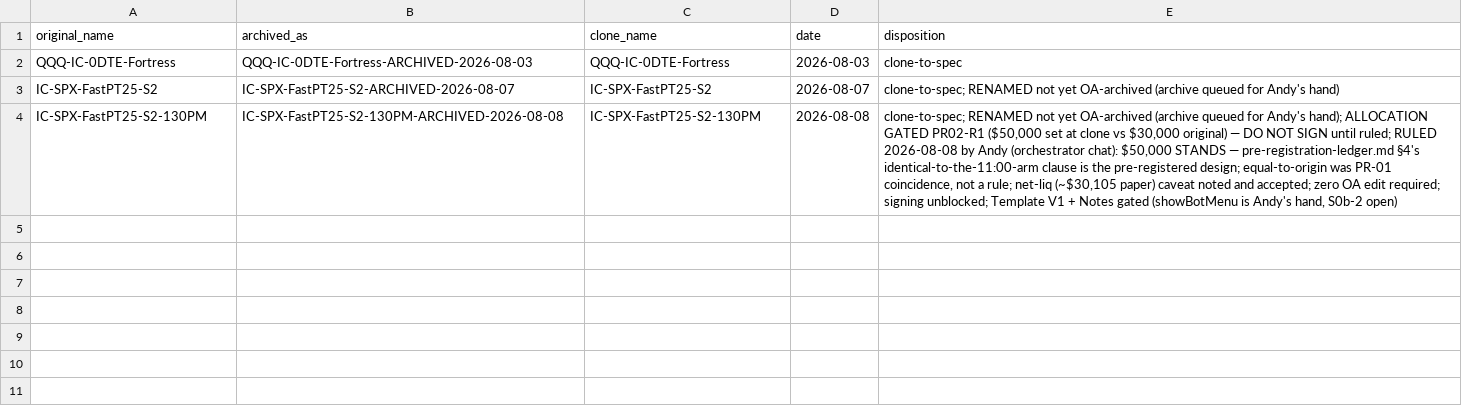
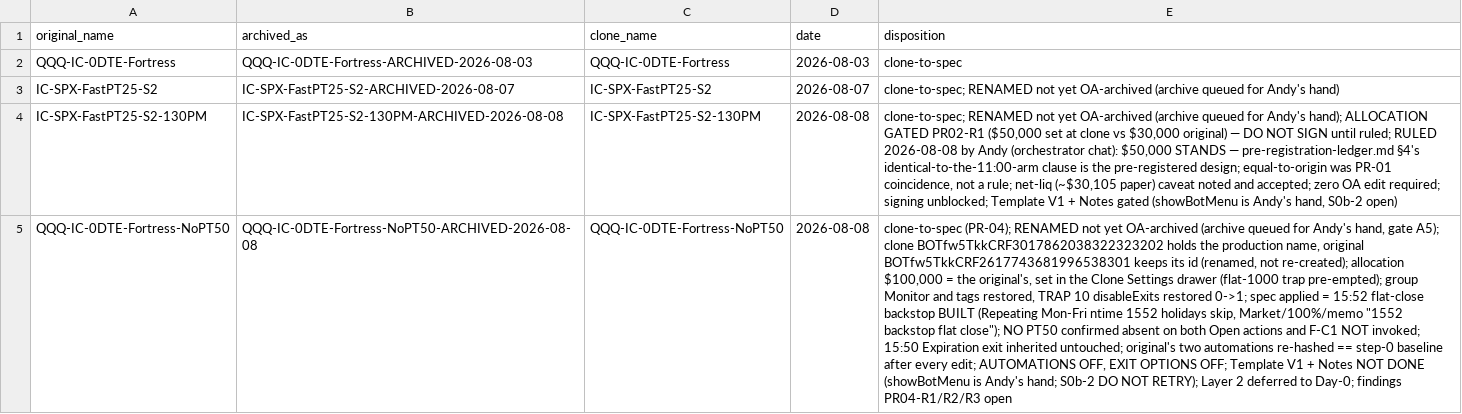
Before and after one commit to chace2827/bot-fleet-v2, a CSV file: data/archive/rename_map.csv, drawn as a sheet; the diff names each change by its address in the sheet, - before the commit and + after, or states it on an @@ line.

```diff
--- a/data/archive/rename_map.csv
+++ b/data/archive/rename_map.csv
+row 5: QQQ-IC-0DTE-Fortress-NoPT50 | QQQ-IC-0DTE-Fortress-NoPT50-ARCHIVED-2026-08-08 | QQQ-IC-0DTE-Fortress-NoPT50 | 2026-08-08 | clone-to-spec (PR-04); RENAMED not yet OA-archived (archive queued for Andy's hand, gate A5); clone BOTfw5TkkCRF3017862038322323202 holds the production name, original BOTfw5TkkCRF2617743681996538301 keeps its id (renamed, not re-created); allocation $100,000 = the original's, set in the Clone Settings drawer (flat-1000 trap pre-empted); group Monitor and tags restored, TRAP 10 disableExits restored 0->1; spec applied = 15:52 flat-close backstop BUILT (Repeating Mon-Fri ntime 1552 holidays skip, Market/100%/memo "1552 backstop flat close"); NO PT50 confirmed absent on both Open actions and F-C1 NOT invoked; 15:50 Expiration exit inherited untouched; original's two automations re-hashed == step-0 baseline after every edit; AUTOMATIONS OFF, EXIT OPTIONS OFF; Template V1 + Notes NOT DONE (showBotMenu is Andy's hand; S0b-2 DO NOT RETRY); Layer 2 deferred to Day-0; findings PR04-R1/R2/R3 open
```
Also changed, not shown: data/bots_config_v2.csv, 3 other files.
